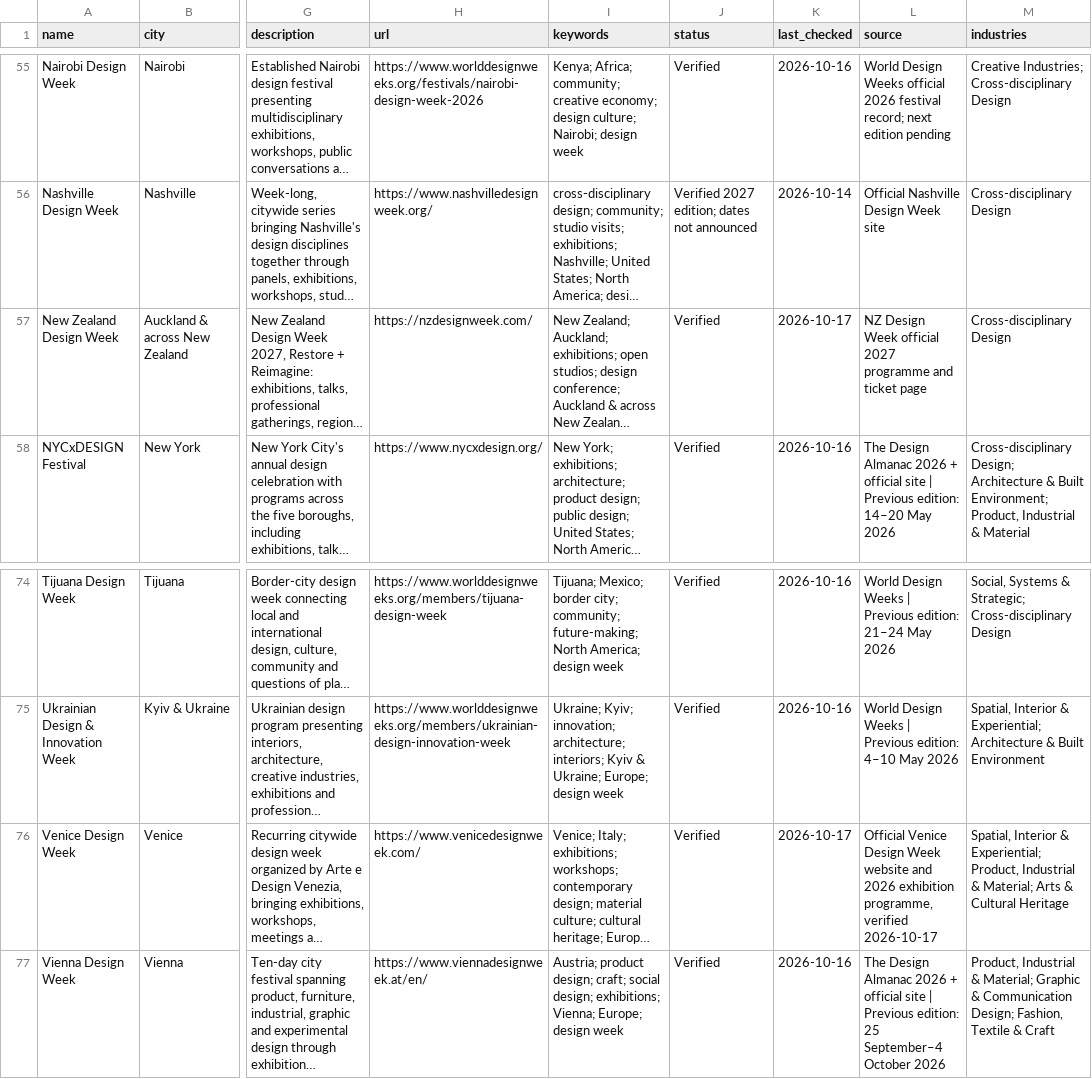
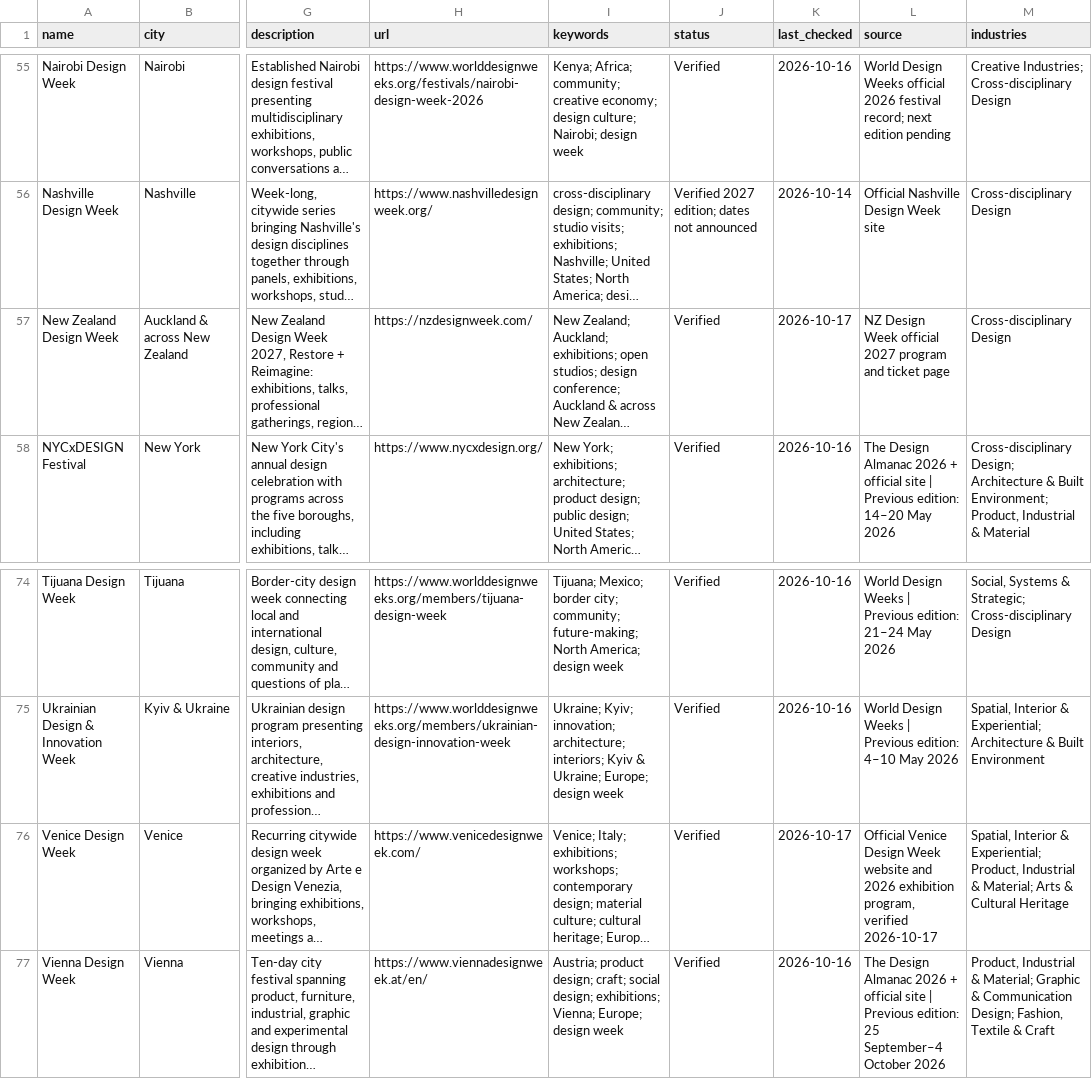
Before and after one commit to brandiejanow/design-reservoir, a CSV file: data/design-weeks.csv, drawn as a sheet; only a part is shown, gaps mark what is left out; long unchanged cells end in …; the diff covers the shown part only; the diff names each change by its address in the sheet, - before the commit and + after, or states it on an @@ line.

```diff
--- a/data/design-weeks.csv
+++ b/data/design-weeks.csv
-L57 (source): …official 2027 programme and ticket…
+L57 (source): …official 2027 program and ticket…
-L76 (source): …2026 exhibition programme, verified 2026-10-17
+L76 (source): …2026 exhibition program, verified 2026-10-17
```
Also changed, not shown: 11 edited cells elsewhere in this file.
